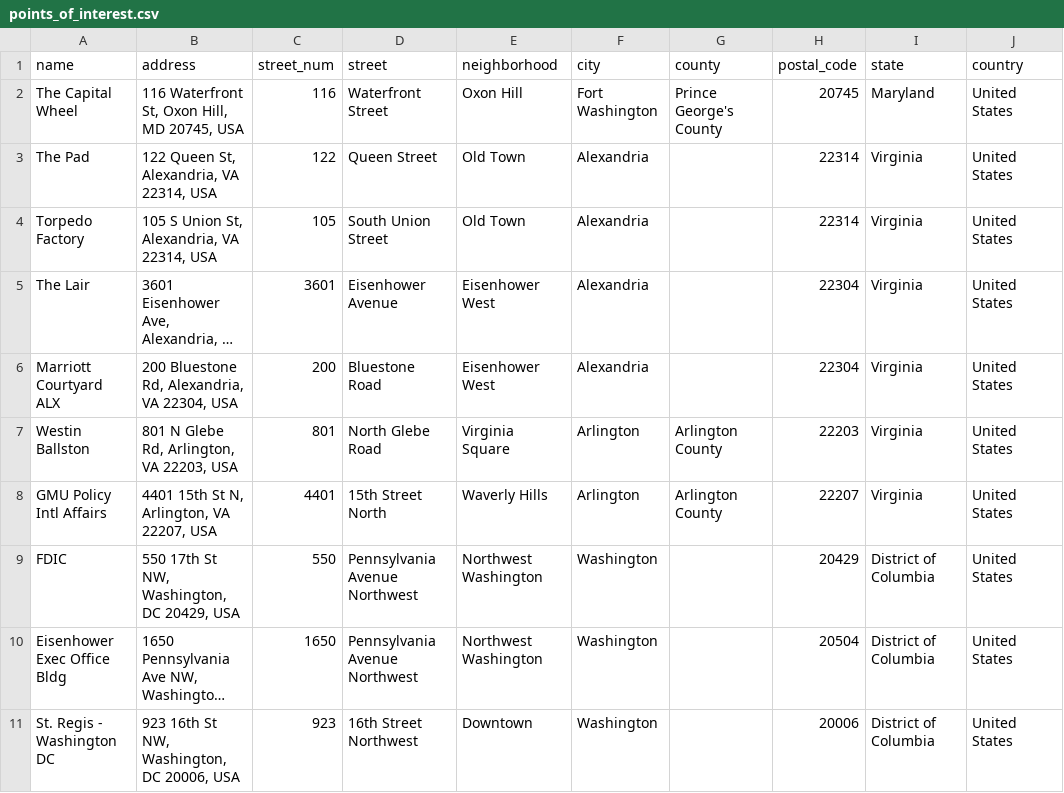
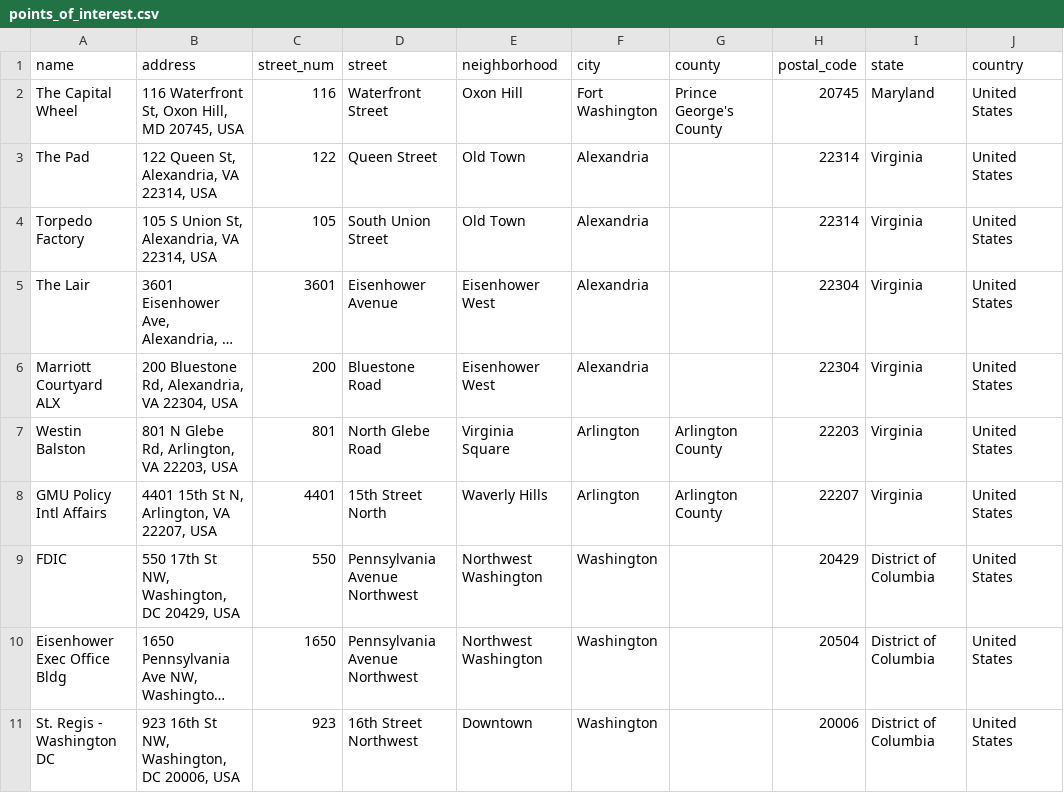
Before and after one commit to JimHaughwout/GADM_DBSCAN, a CSV file: data/points_of_interest.csv, drawn as a sheet; only a part is shown; long unchanged cells end in …; the diff names each change by its address in the sheet, - before the commit and + after, or states it on an @@ line.

Commit message:
Fixed typo

```diff
--- a/data/points_of_interest.csv
+++ b/data/points_of_interest.csv
-A7 (name): Westin Ballston
+A7 (name): Westin Balston
```
